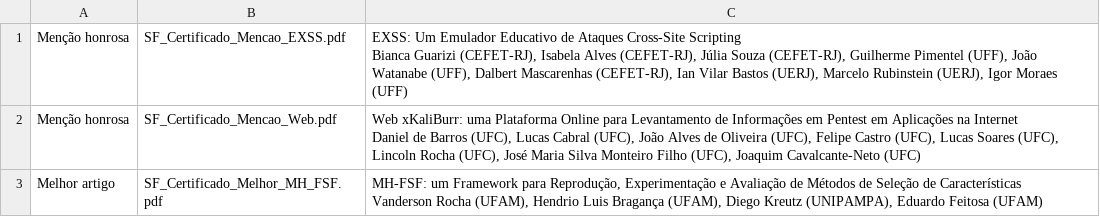
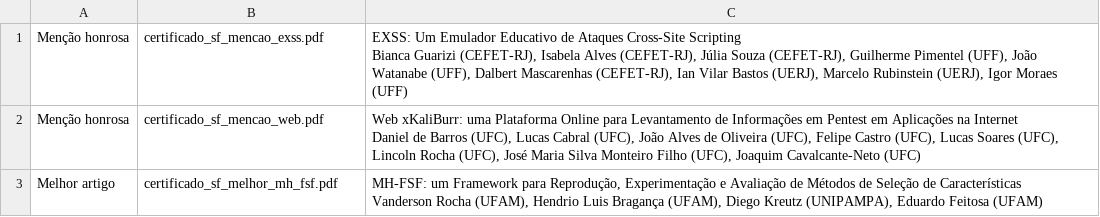
Before and after one commit to SBSeg24/SBSeg24.github.io, a CSV file: certificados/files/sf.csv, drawn as a sheet.

```diff
--- a/certificados/files/sf.csv
+++ b/certificados/files/sf.csv
@@ -1,6 +1,6 @@
-Menção honrosa,SF_Certificado_Mencao_EXSS.pdf,"EXSS: Um Emulador Educativo de Ataques Cross-Site Scripting
-Bianca Guarizi (CEFET-RJ), Isabela Alves (CEFET-RJ), Júlia Souza (CEFET-RJ), Guilherme Pimentel (UFF), João Watanabe (UFF), Dalbert Mascarenhas (CEFET-RJ), Ian Vilar Bastos (UERJ), Marcelo Rubinstein (UERJ), Igor Moraes (UFF)"
-Menção honrosa,SF_Certificado_Mencao_Web.pdf,"Web xKaliBurr: uma Plataforma Online para Levantamento de Informações em Pentest em Aplicações na Internet
-Daniel de Barros (UFC), Lucas Cabral (UFC), João Alves de Oliveira (UFC), Felipe Castro (UFC), Lucas Soares (UFC), Lincoln Rocha (UFC), José Maria Silva Monteiro Filho (UFC), Joaquim Cavalcante-Neto (UFC)"
-Melhor artigo,SF_Certificado_Melhor_MH_FSF.pdf,"MH-FSF: um Framework para Reprodução, Experimentação e Avaliação de Métodos de Seleção de Características
-Vanderson Rocha (UFAM), Hendrio Luis Bragança (UFAM), Diego Kreutz (UNIPAMPA), Eduardo Feitosa (UFAM)"
+Menção honrosa,certificado_sf_mencao_exss.pdf,"EXSS: Um Emulador Educativo de Ataques Cross-Site Scripting
+Bianca Guarizi (CEFET-RJ), Isabela Alves (CEFET-RJ), Júlia Souza (CEFET-RJ), Guilherme Pimentel (UFF), João Watanabe (UFF), Dalbert Mascarenhas (CEFET-RJ), Ian Vilar Bastos (UERJ), Marcelo Rubinstein (UERJ), Igor Moraes (UFF)"
+Menção honrosa,certificado_sf_mencao_web.pdf,"Web xKaliBurr: uma Plataforma Online para Levantamento de Informações em Pentest em Aplicações na Internet
+Daniel de Barros (UFC), Lucas Cabral (UFC), João Alves de Oliveira (UFC), Felipe Castro (UFC), Lucas Soares (UFC), Lincoln Rocha (UFC), José Maria Silva Monteiro Filho (UFC), Joaquim Cavalcante-Neto (UFC)"
+Melhor artigo,certificado_sf_melhor_mh_fsf.pdf,"MH-FSF: um Framework para Reprodução, Experimentação e Avaliação de Métodos de Seleção de Características
+Vanderson Rocha (UFAM), Hendrio Luis Bragança (UFAM), Diego Kreutz (UNIPAMPA), Eduardo Feitosa (UFAM)"
```
Also changed, not shown: 26 other files.
